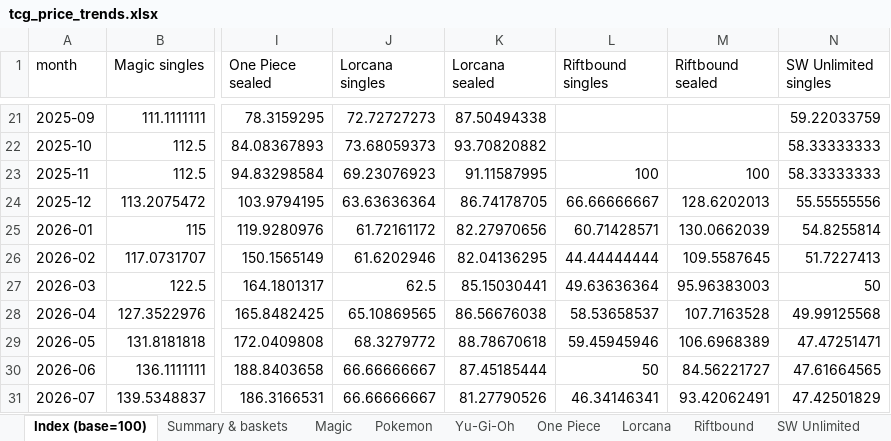
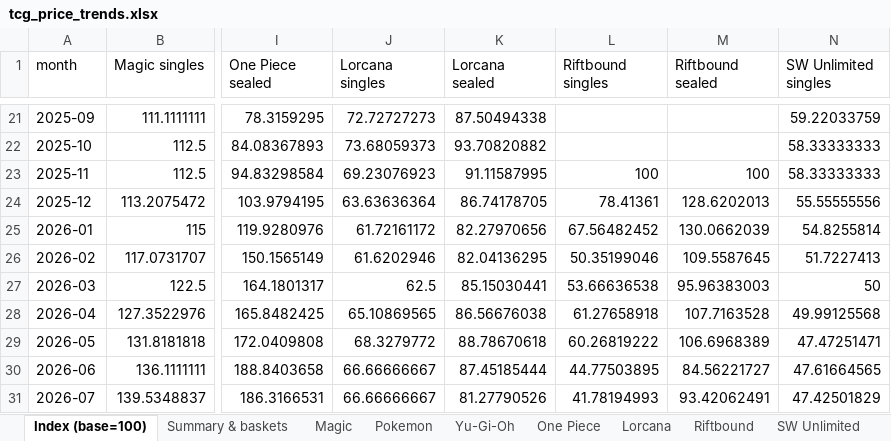
Before and after one commit to matthewkang858/random-cuisine-picker, an Excel workbook: output/tcg_price_trends.xlsx, sheet Index (base=100), drawn as a sheet; only a part is shown, gaps mark what is left out; values as stored, in another font and other column widths than the file's, no borders; the diff names each change by its address in the sheet, - before the commit and + after, or states it on an @@ line.

```diff
--- a/output/tcg_price_trends.xlsx (sheet Index (base=100))
+++ b/output/tcg_price_trends.xlsx (sheet Index (base=100))
-L24 (Riftbound singles): 66.66666667
+L24 (Riftbound singles): 78.41361
-L25 (Riftbound singles): 60.71428571
+L25 (Riftbound singles): 67.56482452
-L26 (Riftbound singles): 44.44444444
+L26 (Riftbound singles): 50.35199046
-L27 (Riftbound singles): 49.63636364
+L27 (Riftbound singles): 53.66636538
-L28 (Riftbound singles): 58.53658537
+L28 (Riftbound singles): 61.27658918
-L29 (Riftbound singles): 59.45945946
+L29 (Riftbound singles): 60.26819222
-L30 (Riftbound singles): 50
+L30 (Riftbound singles): 44.77503895
-L31 (Riftbound singles): 46.34146341
+L31 (Riftbound singles): 41.78194993
```
Also changed, not shown: sheet Riftbound, sheet Summary & baskets, other sheet tabs, 5 other files.
